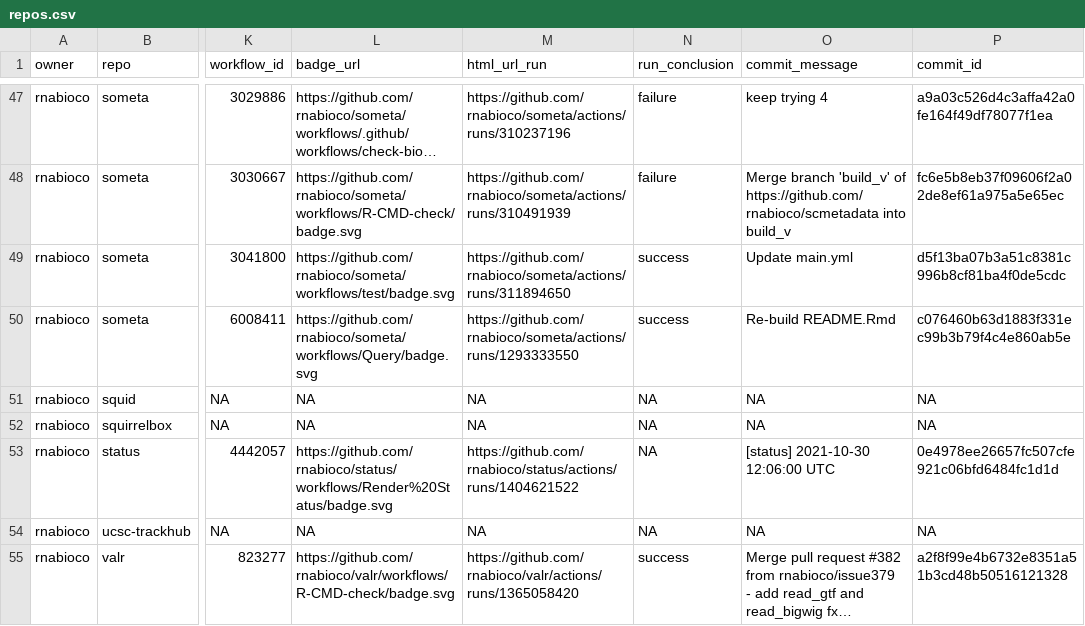
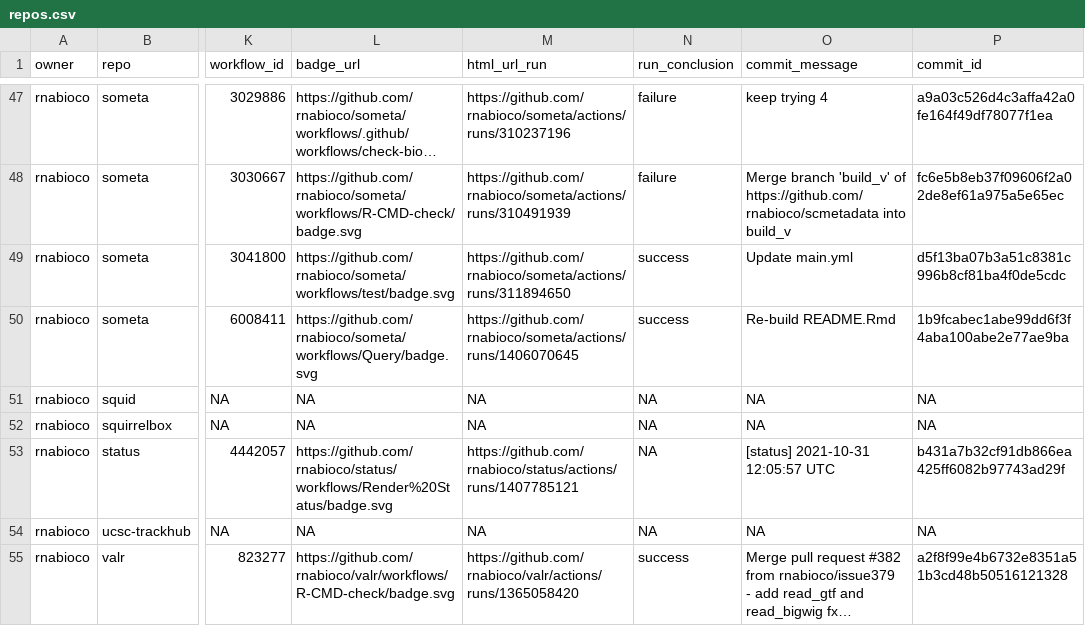
Before and after one commit to rnabioco/status, a CSV file: repos.csv, drawn as a sheet; only a part is shown, gaps mark what is left out; long unchanged cells end in …; the diff names each change by its address in the sheet, - before the commit and + after, or states it on an @@ line.

```diff
--- a/repos.csv
+++ b/repos.csv
-M50 (html_url_run): https://github.com/rnabioco/someta/actions/runs/1293333550
+M50 (html_url_run): https://github.com/rnabioco/someta/actions/runs/1406070645
-P50 (commit_id): c076460b63d1883f331ec99b3b79f4c4e860ab5e
+P50 (commit_id): 1b9fcabec1abe99dd6f3f4aba100abe2e77ae9ba
-M53 (html_url_run): https://github.com/rnabioco/status/actions/runs/1404621522
+M53 (html_url_run): https://github.com/rnabioco/status/actions/runs/1407785121
-O53 (commit_message): [status] 2021-10-30 12:06:00 UTC
+O53 (commit_message): [status] 2021-10-31 12:05:57 UTC
-P53 (commit_id): 0e4978ee26657fc507cfe921c06bfd6484fc1d1d
+P53 (commit_id): b431a7b32cf91db866ea425ff6082b97743ad29f
```
Also changed, not shown: 1 other file.
